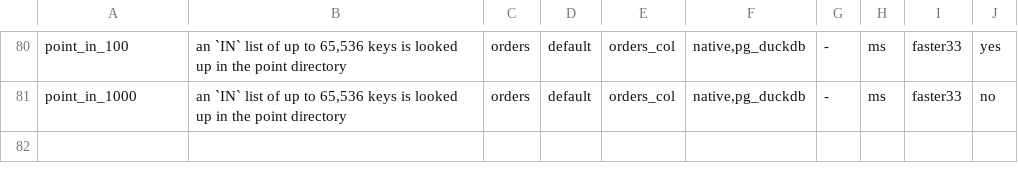
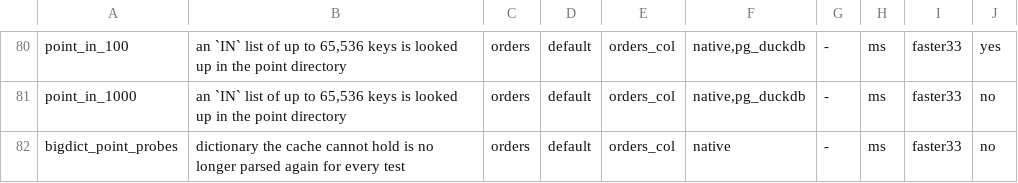
Before and after one commit to brauliobo/pg_sift, a TSV file: bench/cases.tsv, drawn as a sheet; only a part is shown, gaps mark what is left out; the diff names each change by its address in the sheet, - before the commit and + after, or states it on an @@ line.

Commit message:
sift: col: a dictionary the cache cannot hold is searched in the stream, not parsed again for every test
A dictionary larger than half the dictionary cache (or one that does not fit the budget) was parsed
whole by every test that asked for it once the first 32 asks had passed, because the stream search
stopped after that. The segment now remembers that the cache refused the dictionary and keeps
searching it in the stream. 40 point probes on a 64-char text key: 782 ms to 3.2 ms.

```diff
--- a/bench/cases.tsv
+++ b/bench/cases.tsv
+row 82: bigdict_point_probes | dictionary the cache cannot hold is no longer parsed again for every test | orders | default | orders_col | native | - | ms | faster33 | no
```
Also changed, not shown: 7 other files.
